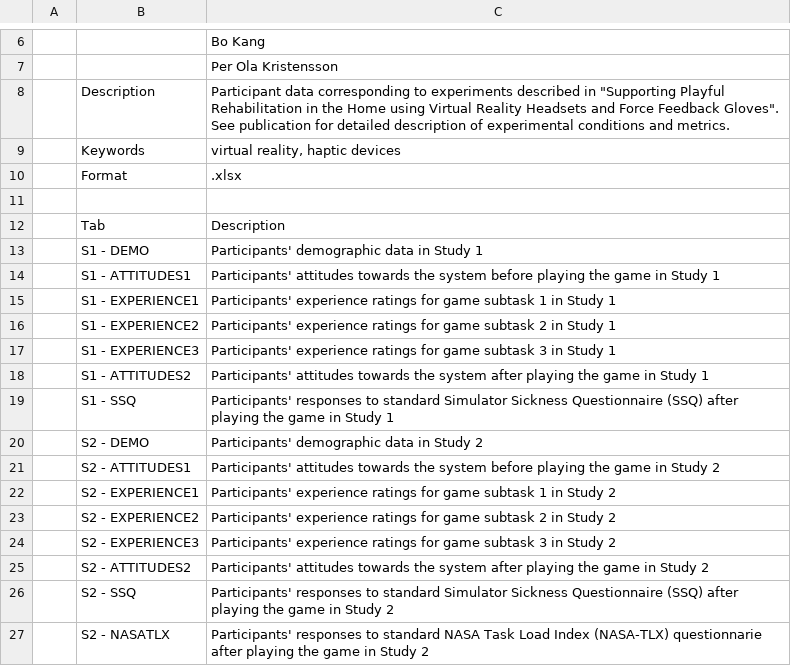
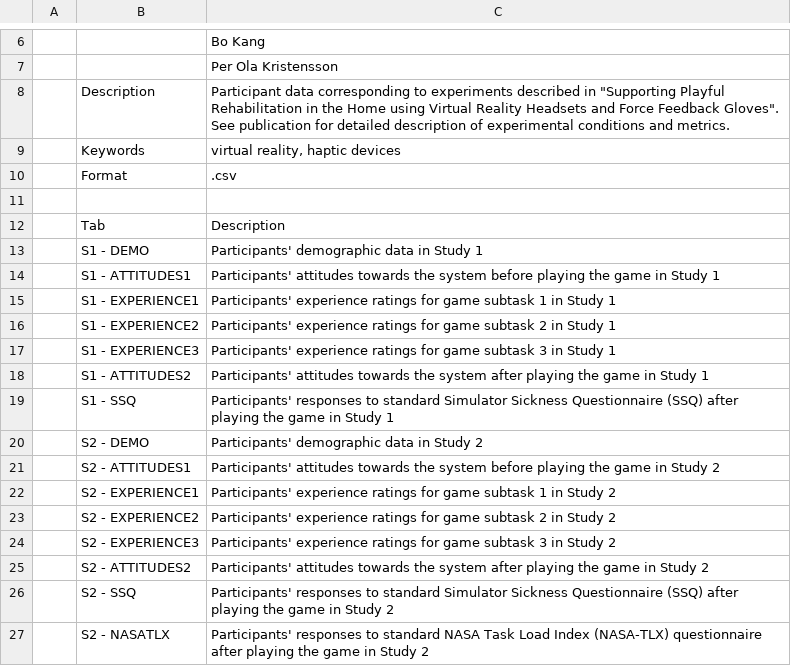
Before and after one commit to songer1993/phd-thesis-qw246-data, a CSV file: rehabilitation/index.csv, drawn as a sheet; only a part is shown, gaps mark what is left out.

```diff
--- a/rehabilitation/index.csv
+++ b/rehabilitation/index.csv
@@ -9,3 +9,3 @@
 ,Keywords,"virtual reality, haptic devices"
-,Format,.xlsx
+,Format,.csv
 ,,
@@ -26,2 +26,2 @@
 ,S2 - SSQ,Participants' responses to standard Simulator Sickness Questionnaire (SSQ) after playing the game in Study 2
-,S2 - NASATLX,Participants' responses to standard NASA Task Load Index (NASA-TLX) questionnarie after playing the game in Study 2
+,S2 - NASATLX,Participants' responses to standard NASA Task Load Index (NASA-TLX) questionnaire after playing the game in Study 2
```
Also changed, not shown: jnd/index.csv, virtual_tools/index.csv, 1 other file.
